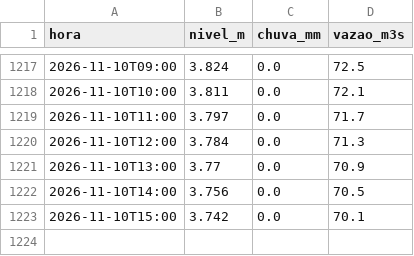
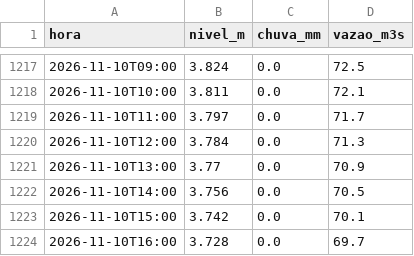
Before and after one commit to mauriciorschmitt/riomafranivel, a CSV file: dados/mafra-rionegro/montante_copel-fragosos.csv, drawn as a sheet; only a part is shown, gaps mark what is left out.

```diff
--- a/dados/mafra-rionegro/montante_copel-fragosos.csv
+++ b/dados/mafra-rionegro/montante_copel-fragosos.csv
@@ -1223 +1223,2 @@ hora,nivel_m,chuva_mm,vazao_m3s
 2026-11-10T15:00,3.742,0.0,70.1
+2026-11-10T16:00,3.728,0.0,69.7
```
Also changed, not shown: 2 other files.
